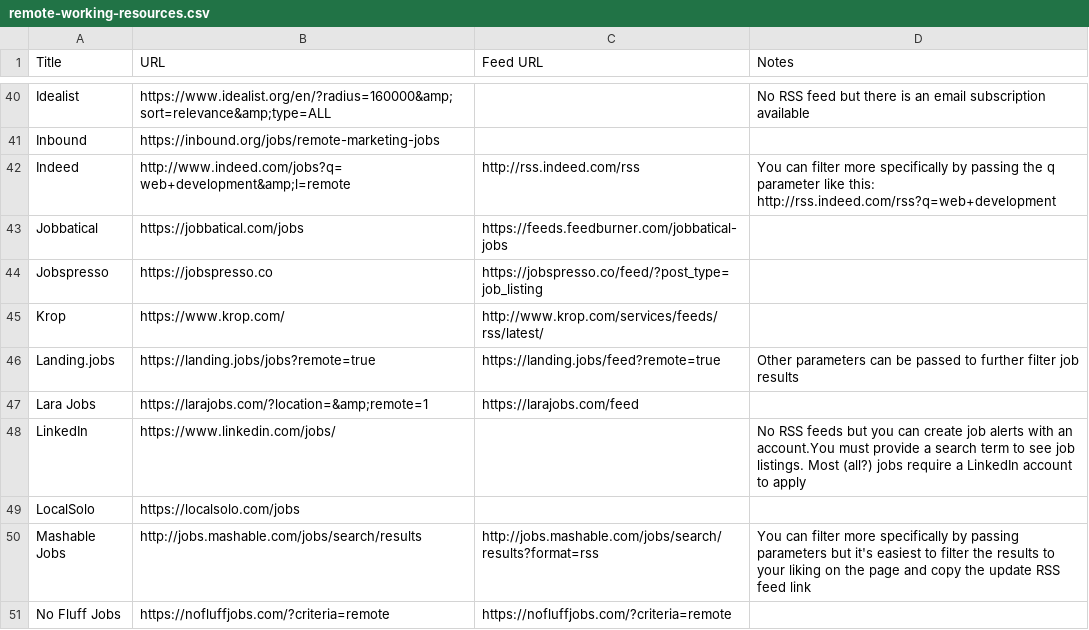
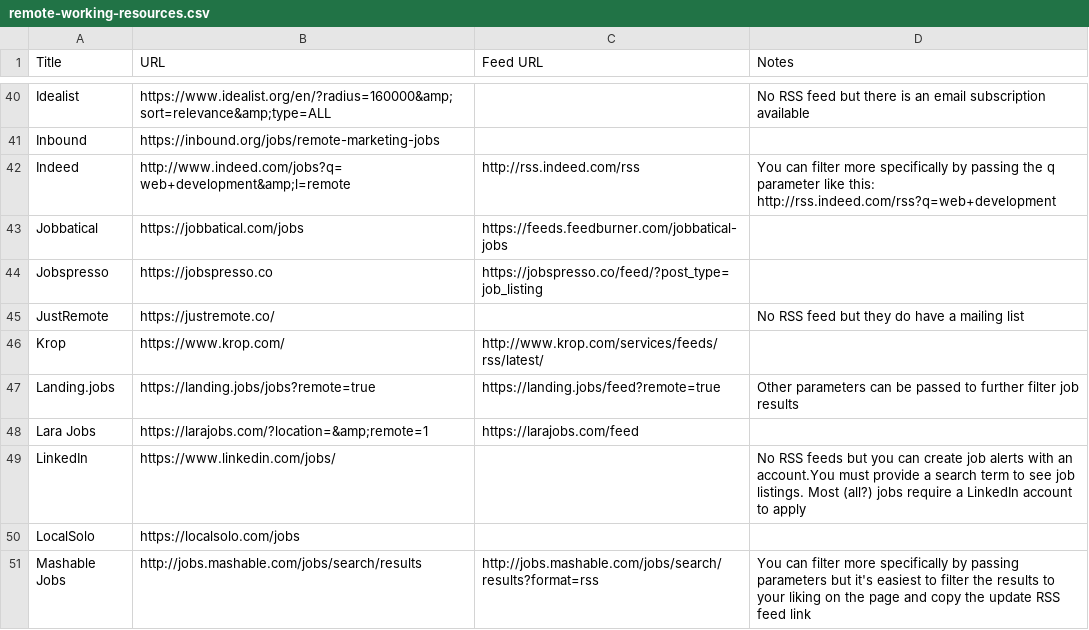
Before and after one commit to georgemandis/remote-working-list, a CSV file: remote-working-resources.csv, drawn as a sheet; only a part is shown, gaps mark what is left out; the shorter side is filled out with more unchanged rows; the diff names each change by its address in the sheet, - before the commit and + after, or states it on an @@ line.

Commit message:
Added JustRemote

```diff
--- a/remote-working-resources.csv
+++ b/remote-working-resources.csv
+row 45: JustRemote | https://justremote.co/ |  | No RSS feed but they do have a mailing list
```
